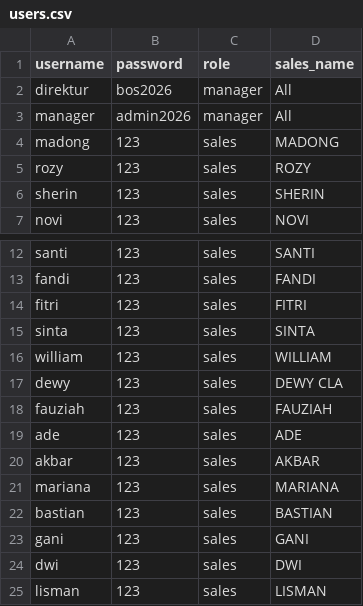
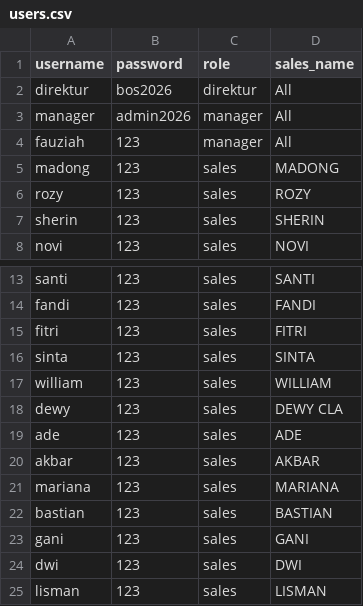
Before and after one commit to hehealooo855/dashboard-sales, a CSV file: users.csv, drawn as a sheet; only a part is shown, gaps mark what is left out.

Commit message:
users.csv

```diff
--- a/users.csv
+++ b/users.csv
@@ -1,4 +1,5 @@
 username,password,role,sales_name
-direktur,bos2026,manager,All
+direktur,bos2026,direktur,All
 manager,admin2026,manager,All
+fauziah,123,manager,All
 madong,123,sales,MADONG
@@ -17,3 +18,2 @@ william,123,sales,WILLIAM
 dewy,123,sales,DEWY CLA
-fauziah,123,sales,FAUZIAH
 ade,123,sales,ADE
```
